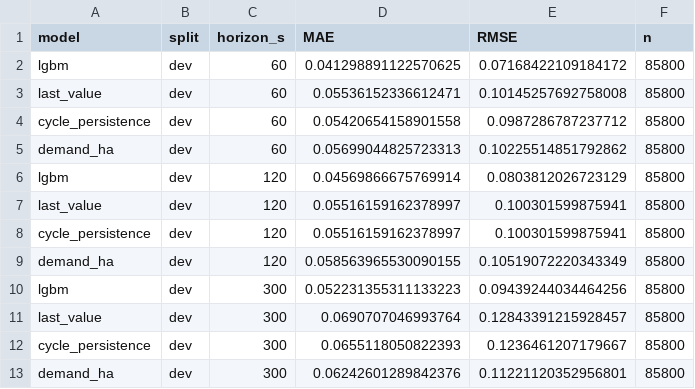
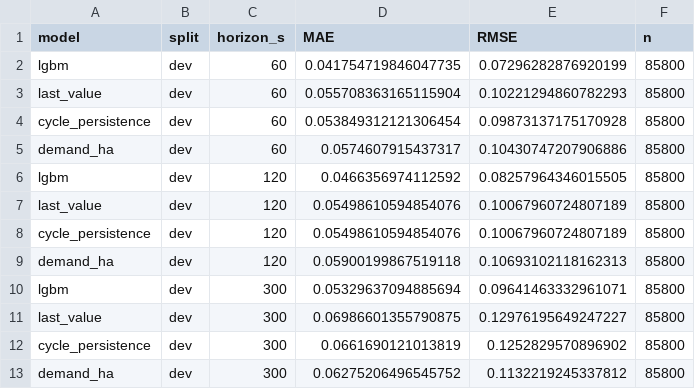
Before and after one commit to 14-12/GO-FLOW, a CSV file: models/goflow/dso4/dev_metrics.csv, drawn as a sheet.

Commit message:
Forecasters v8: retrained on the traffic with the parking side by route, shipped
tools/goflow_v8_build.bat: the v7 recipe (seeds 101-130 train, 11-20 dev) on the town with
PARK_SIDE "route". Test seeds 431-440, opened once, v8 against v7 on the same runs: queue fill below
"stays as now" 9 of 9 and below v7 12 of 12; long-queue alerts at 0.7: x1.15 49 % right / 68 %
caught, x1.3 45 % / 74 %. v7 in git history. 380 tests passed.

```diff
--- a/models/goflow/dso4/dev_metrics.csv
+++ b/models/goflow/dso4/dev_metrics.csv
@@ -1,13 +1,13 @@
 model,split,horizon_s,MAE,RMSE,n
-lgbm,dev,60,0.041298891122570625,0.07168422109184172,85800
-last_value,dev,60,0.05536152336612471,0.10145257692758008,85800
-cycle_persistence,dev,60,0.05420654158901558,0.0987286787237712,85800
-demand_ha,dev,60,0.05699044825723313,0.10225514851792862,85800
-lgbm,dev,120,0.04569866675769914,0.0803812026723129,85800
-last_value,dev,120,0.05516159162378997,0.100301599875941,85800
-cycle_persistence,dev,120,0.05516159162378997,0.100301599875941,85800
-demand_ha,dev,120,0.058563965530090155,0.10519072220343349,85800
-lgbm,dev,300,0.052231355311133223,0.09439244034464256,85800
-last_value,dev,300,0.0690707046993764,0.12843391215928457,85800
-cycle_persistence,dev,300,0.0655118050822393,0.1236461207179667,85800
-demand_ha,dev,300,0.06242601289842376,0.11221120352956801,85800
+lgbm,dev,60,0.041754719846047735,0.07296282876920199,85800
+last_value,dev,60,0.055708363165115904,0.10221294860782293,85800
+cycle_persistence,dev,60,0.053849312121306454,0.09873137175170928,85800
+demand_ha,dev,60,0.0574607915437317,0.10430747207906886,85800
+lgbm,dev,120,0.0466356974112592,0.08257964346015505,85800
+last_value,dev,120,0.05498610594854076,0.10067960724807189,85800
+cycle_persistence,dev,120,0.05498610594854076,0.10067960724807189,85800
+demand_ha,dev,120,0.05900199867519118,0.10693102118162313,85800
+lgbm,dev,300,0.05329637094885694,0.09641463332961071,85800
+last_value,dev,300,0.06986601355790875,0.12976195649247227,85800
+cycle_persistence,dev,300,0.0661690121013819,0.1252829570896902,85800
+demand_ha,dev,300,0.06275206496545752,0.1132219245337812,85800
```
Also changed, not shown: models/goflow/dso4_goflow/dev_metrics.csv, 19 other files.
